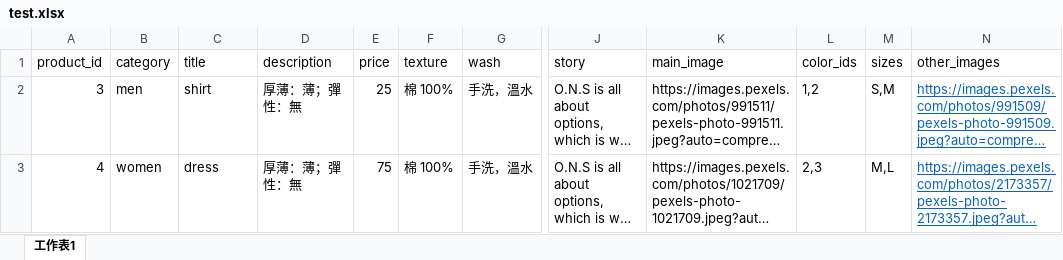
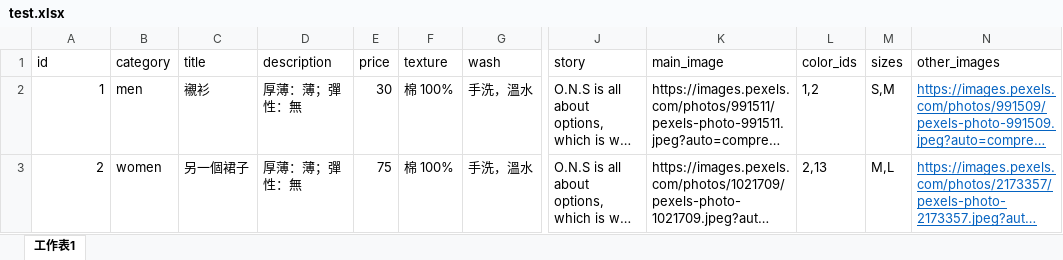
Before and after one commit to 5-michelle/STYLISH-main-project, an Excel workbook: test.xlsx, sheet 工作表1, drawn as a sheet; only a part is shown, gaps mark what is left out; long unchanged cells end in …; values as stored, in another font and other column widths than the file's, no borders; the diff names each change by its address in the sheet, - before the commit and + after, or states it on an @@ line.

```diff
--- a/test.xlsx (sheet 工作表1)
+++ b/test.xlsx (sheet 工作表1)
-A1: product_id
+A1: id
-A2 (id): 3
+A2 (id): 1
-C2 (title): shirt
+C2 (title): 襯衫
-E2 (price): 25
+E2 (price): 30
-A3 (id): 4
+A3 (id): 2
-C3 (title): dress
+C3 (title): 另一個裙子
-L3 (color_ids): 2,3
+L3 (color_ids): 2,13
```
Also changed, not shown: 2 other files.
